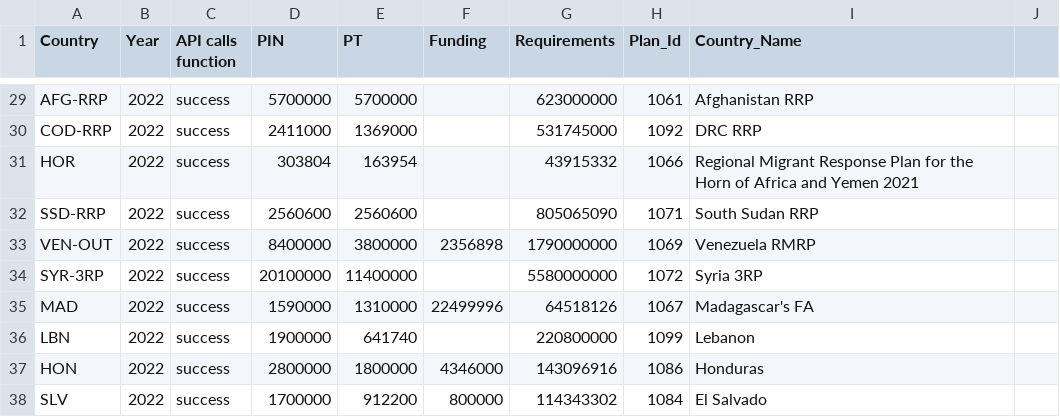
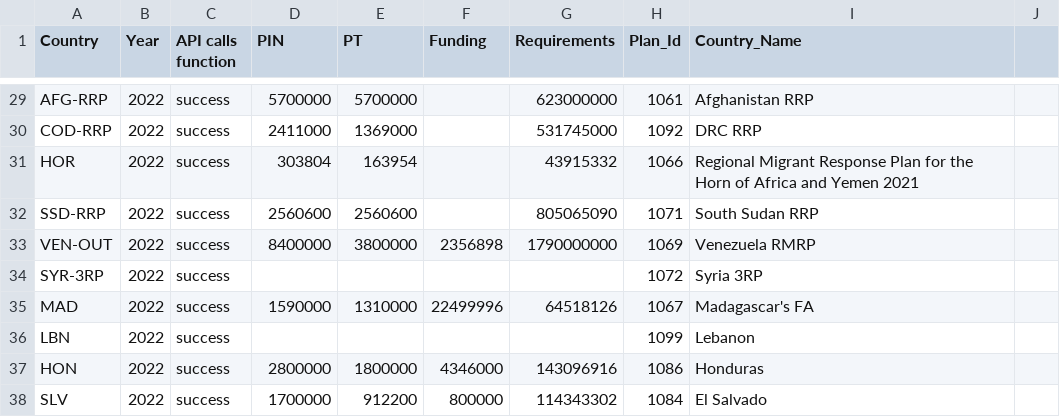
Before and after one commit to alexandru-m-g/csv-cache-helper, a CSV file: data/fts_qc_test.csv, drawn as a sheet; only a part is shown, gaps mark what is left out.

```diff
--- a/data/fts_qc_test.csv
+++ b/data/fts_qc_test.csv
@@ -33,5 +33,5 @@ SSD-RRP,2022,success,2560600,2560600,,805065090,1071,South Sudan RRP,
 VEN-OUT,2022,success,8400000,3800000,2356898,1790000000,1069,Venezuela RMRP,
-SYR-3RP,2022,success,20100000,11400000,,5580000000,1072,Syria 3RP,
+SYR-3RP,2022,success,,,,,1072,Syria 3RP,
 MAD,2022,success,1590000,1310000,22499996,64518126,1067,Madagascar's FA,
-LBN,2022,success,1900000,641740,,220800000,1099,Lebanon,
+LBN,2022,success,,,,,1099,Lebanon,
 HON,2022,success,2800000,1800000,4346000,143096916,1086,Honduras,
```
